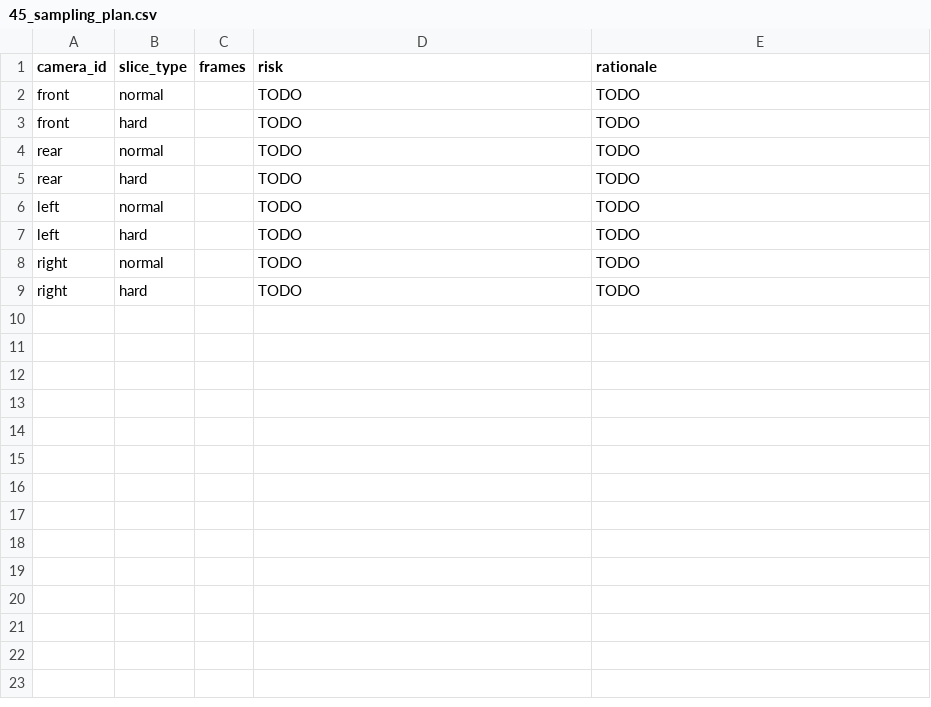
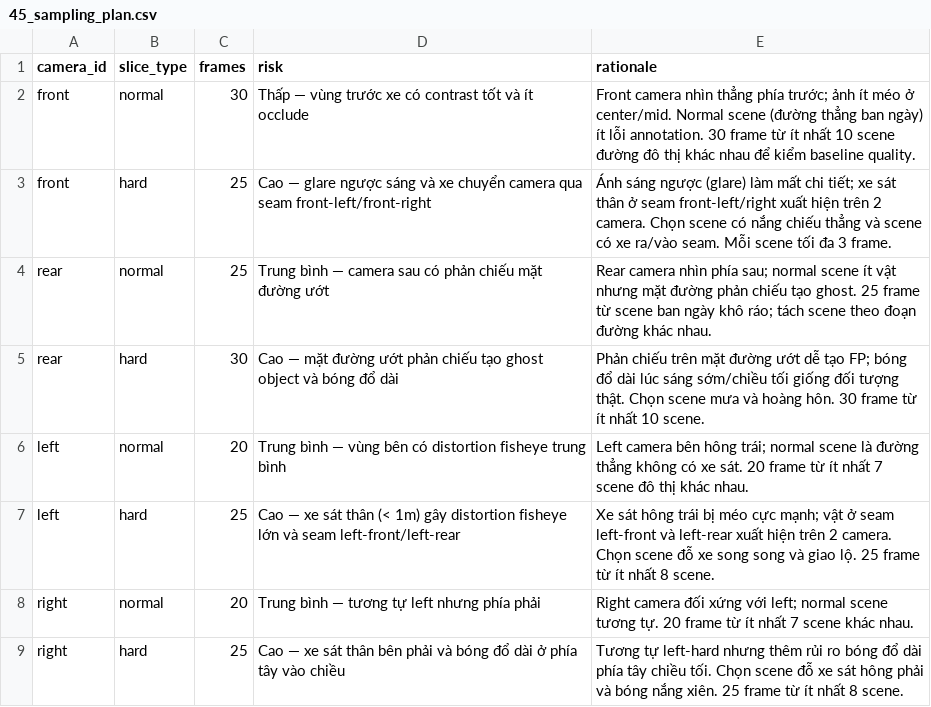
Before and after one commit to ntien122004/K4-Day11-NguyenVietTien-2A202602315, a CSV file: submission/45_sampling_plan.csv, drawn as a sheet.

Commit message:
Add Day 11 submission artifacts

```diff
--- a/submission/45_sampling_plan.csv
+++ b/submission/45_sampling_plan.csv
@@ -1,9 +1,9 @@
 camera_id,slice_type,frames,risk,rationale
-front,normal,,TODO,TODO
-front,hard,,TODO,TODO
-rear,normal,,TODO,TODO
-rear,hard,,TODO,TODO
-left,normal,,TODO,TODO
-left,hard,,TODO,TODO
-right,normal,,TODO,TODO
-right,hard,,TODO,TODO
+front,normal,30,Thấp — vùng trước xe có contrast tốt và ít occlude,Front camera nhìn thẳng phía trước; ảnh ít méo ở center/mid. Normal scene (đường thẳng ban ngày) ít lỗi annotation. 30 frame từ ít nhất 10 scene đường đô thị khác nhau để kiểm baseline quality.
+front,hard,25,Cao — glare ngược sáng và xe chuyển camera qua seam front-left/front-right,Ánh sáng ngược (glare) làm mất chi tiết; xe sát thân ở seam front-left/right xuất hiện trên 2 camera. Chọn scene có nắng chiếu thẳng và scene có xe ra/vào seam. Mỗi scene tối đa 3 frame.
+rear,normal,25,Trung bình — camera sau có phản chiếu mặt đường ướt,Rear camera nhìn phía sau; normal scene ít vật nhưng mặt đường phản chiếu tạo ghost. 25 frame từ scene ban ngày khô ráo; tách scene theo đoạn đường khác nhau.
+rear,hard,30,Cao — mặt đường ướt phản chiếu tạo ghost object và bóng đổ dài,Phản chiếu trên mặt đường ướt dễ tạo FP; bóng đổ dài lúc sáng sớm/chiều tối giống đối tượng thật. Chọn scene mưa và hoàng hôn. 30 frame từ ít nhất 10 scene.
+left,normal,20,Trung bình — vùng bên có distortion fisheye trung bình,Left camera bên hông trái; normal scene là đường thẳng không có xe sát. 20 frame từ ít nhất 7 scene đô thị khác nhau.
+left,hard,25,Cao — xe sát thân (< 1m) gây distortion fisheye lớn và seam left-front/left-rear,Xe sát hông trái bị méo cực mạnh; vật ở seam left-front và left-rear xuất hiện trên 2 camera. Chọn scene đỗ xe song song và giao lộ. 25 frame từ ít nhất 8 scene.
+right,normal,20,Trung bình — tương tự left nhưng phía phải,Right camera đối xứng với left; normal scene tương tự. 20 frame từ ít nhất 7 scene khác nhau.
+right,hard,25,Cao — xe sát thân bên phải và bóng đổ dài ở phía tây vào chiều,Tương tự left-hard nhưng thêm rủi ro bóng đổ dài phía tây chiều tối. Chọn scene đỗ xe sát hông phải và bóng nắng xiên. 25 frame từ ít nhất 8 scene.
```
Also changed, not shown: 46 other files.
